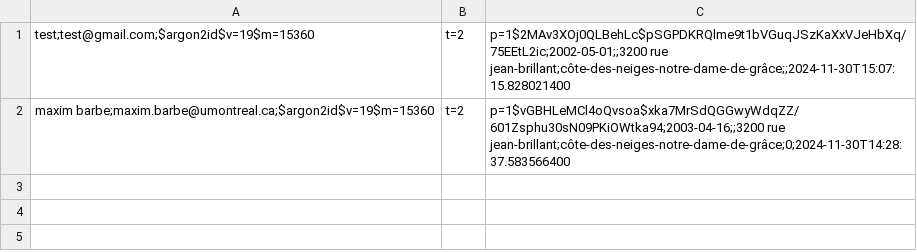
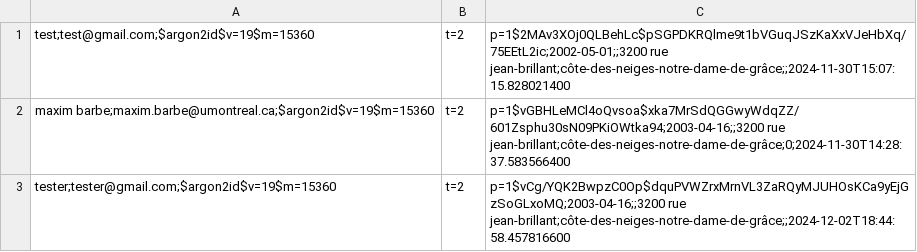
Before and after one commit to maximbarbe/IFT-2255-Devoir-1, a CSV file: prototype2/src/residents.csv, drawn as a sheet.

```diff
--- a/prototype2/src/residents.csv
+++ b/prototype2/src/residents.csv
@@ -2 +2,2 @@ test;test@gmail.com;$argon2id$v=19$m=15360,t=2,p=1$2MAv3XOj0QLBehLc$pSGPDKRQlme9
 maxim barbe;maxim.barbe@umontreal.ca;$argon2id$v=19$m=15360,t=2,p=1$vGBHLeMCl4oQvsoa$xka7MrSdQGGwyWdqZZ/601Zsphu30sN09PKiOWtka94;2003-04-16;;3200 rue jean-brillant;côte-des-neiges-notre-dame-de-grâce;0;2024-11-30T14:28:37.583566400
+tester;tester@gmail.com;$argon2id$v=19$m=15360,t=2,p=1$vCg/YQK2BwpzC0Op$dquPVWZrxMrnVL3ZaRQyMJUHOsKCa9yEjGzSoGLxoMQ;2003-04-16;;3200 rue jean-brillant;côte-des-neiges-notre-dame-de-grâce;;2024-12-02T18:44:58.457816600
```
Also changed, not shown: 5 other files.
